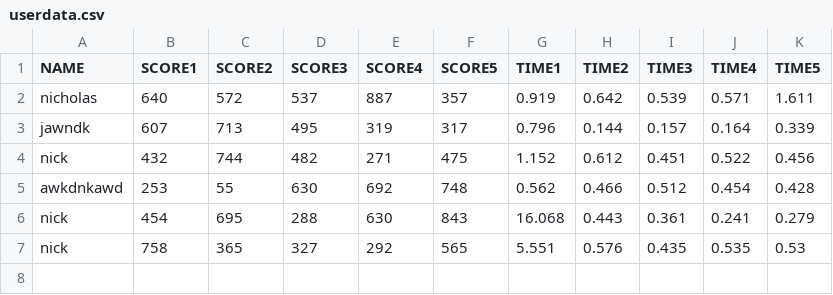
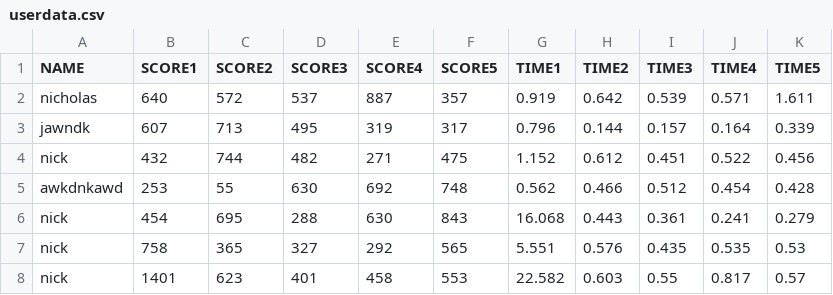
Before and after one commit to AidanKealey/Capstone, a CSV file: userdata.csv, drawn as a sheet.

```diff
--- a/userdata.csv
+++ b/userdata.csv
@@ -7 +7,2 @@
 "nick","758","365","327","292","565","5.551","0.576","0.435","0.535","0.53"
+"nick","1401","623","401","458","553","22.582","0.603","0.55","0.817","0.57"
```
Also changed, not shown: 4 other files.
